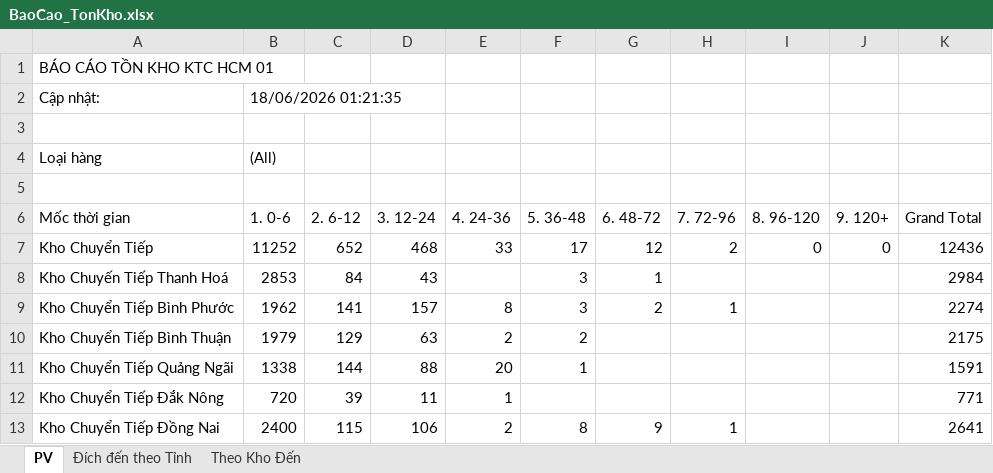
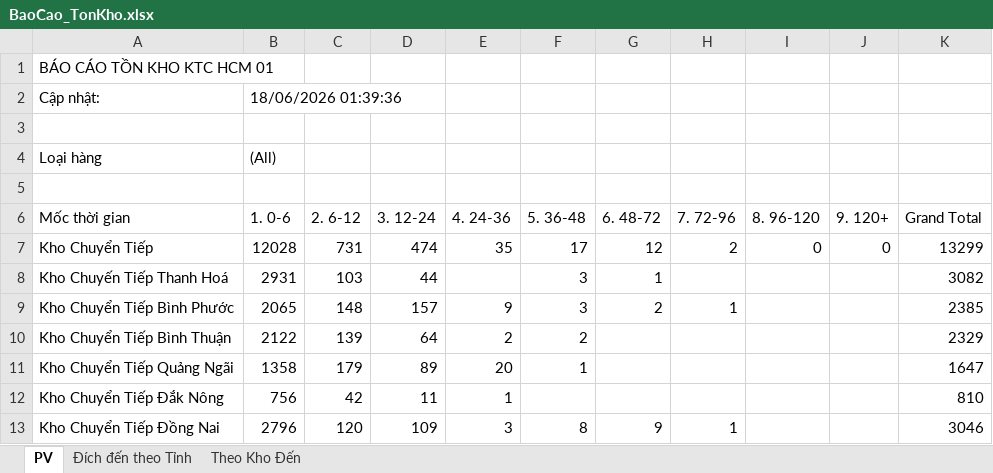
Before and after one commit to ImDiDinne/ktchcm01, an Excel workbook: BaoCao_TonKho.xlsx, sheet PV, drawn as a sheet; only a part is shown; values as stored, in another font and other column widths than the file's, no borders; the diff covers the shown part only; the diff names each change by its address in the sheet, - before the commit and + after, or states it on an @@ line.

```diff
--- a/BaoCao_TonKho.xlsx (sheet PV)
+++ b/BaoCao_TonKho.xlsx (sheet PV)
-B2 (1. 0-6): 18/06/2026 01:21:35
+B2 (1. 0-6): 18/06/2026 01:39:36
-B7 (1. 0-6): 11252
+B7 (1. 0-6): 12028
-C7 (2. 6-12): 652
+C7 (2. 6-12): 731
-D7 (3. 12-24): 468
+D7 (3. 12-24): 474
-E7 (4. 24-36): 33
+E7 (4. 24-36): 35
-K7 (Grand Total): 12436
+K7 (Grand Total): 13299
-B8 (1. 0-6): 2853
+B8 (1. 0-6): 2931
-C8 (2. 6-12): 84
+C8 (2. 6-12): 103
-D8 (3. 12-24): 43
+D8 (3. 12-24): 44
-K8 (Grand Total): 2984
+K8 (Grand Total): 3082
-B9 (1. 0-6): 1962
+B9 (1. 0-6): 2065
-C9 (2. 6-12): 141
+C9 (2. 6-12): 148
-E9 (4. 24-36): 8
+E9 (4. 24-36): 9
-K9 (Grand Total): 2274
+K9 (Grand Total): 2385
-B10 (1. 0-6): 1979
+B10 (1. 0-6): 2122
-C10 (2. 6-12): 129
+C10 (2. 6-12): 139
-D10 (3. 12-24): 63
+D10 (3. 12-24): 64
-K10 (Grand Total): 2175
+K10 (Grand Total): 2329
-B11 (1. 0-6): 1338
+B11 (1. 0-6): 1358
-C11 (2. 6-12): 144
+C11 (2. 6-12): 179
-D11 (3. 12-24): 88
+D11 (3. 12-24): 89
-K11 (Grand Total): 1591
+K11 (Grand Total): 1647
-B12 (1. 0-6): 720
+B12 (1. 0-6): 756
-C12 (2. 6-12): 39
+C12 (2. 6-12): 42
-K12 (Grand Total): 771
+K12 (Grand Total): 810
-B13 (1. 0-6): 2400
+B13 (1. 0-6): 2796
-C13 (2. 6-12): 115
+C13 (2. 6-12): 120
-D13 (3. 12-24): 106
+D13 (3. 12-24): 109
-E13 (4. 24-36): 2
+E13 (4. 24-36): 3
-K13 (Grand Total): 2641
+K13 (Grand Total): 3046
```
Also changed, not shown: 160 edited cells elsewhere in this sheet, sheet Đích đến theo Tỉnh, sheet Theo Kho Đến, 2 other files.
